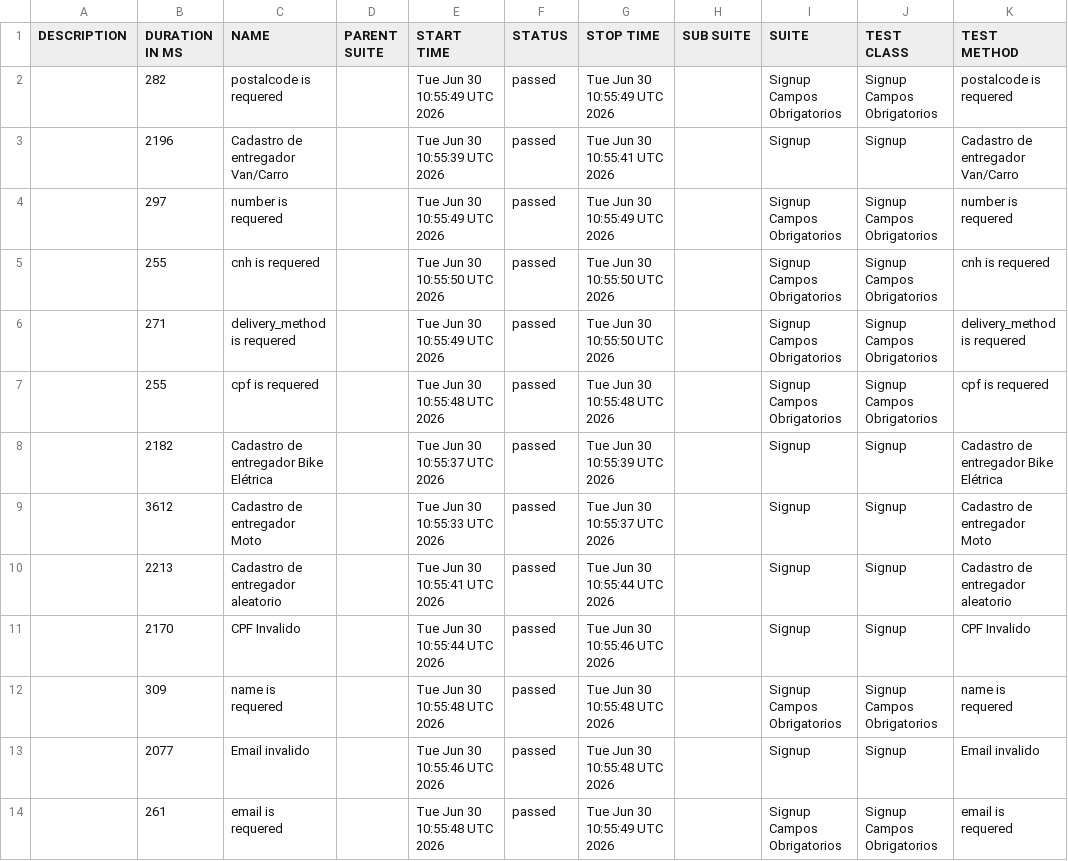
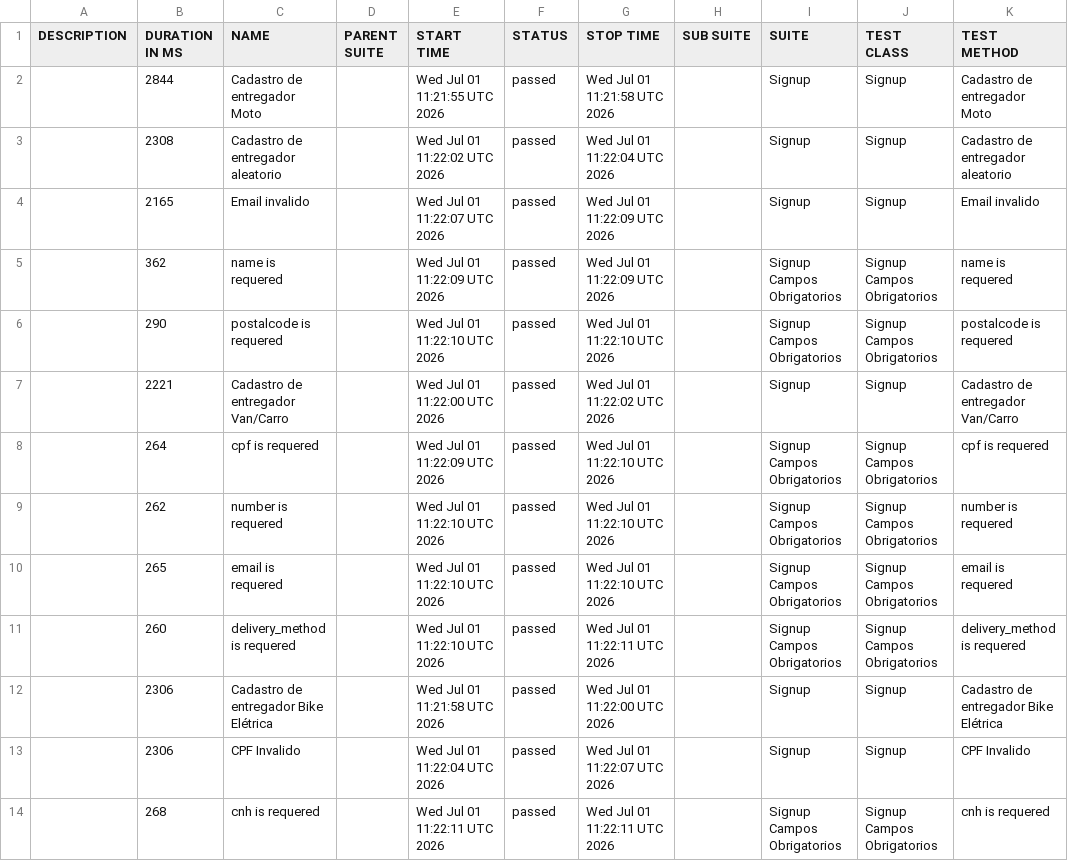
Before and after one commit to diegobbarbosa09/buger-eats-cypress, a CSV file: data/suites.csv, drawn as a sheet.

```diff
--- a/data/suites.csv
+++ b/data/suites.csv
@@ -1,14 +1,14 @@
 "DESCRIPTION","DURATION IN MS","NAME","PARENT SUITE","START TIME","STATUS","STOP TIME","SUB SUITE","SUITE","TEST CLASS","TEST METHOD"
-"","282","postalcode is requered","","Tue Jun 30 10:55:49 UTC 2026","passed","Tue Jun 30 10:55:49 UTC 2026","","Signup Campos Obrigatorios","Signup Campos Obrigatorios","postalcode is requered"
-"","2196","Cadastro de entregador Van/Carro","","Tue Jun 30 10:55:39 UTC 2026","passed","Tue Jun 30 10:55:41 UTC 2026","","Signup","Signup","Cadastro de entregador Van/Carro"
-"","297","number is requered","","Tue Jun 30 10:55:49 UTC 2026","passed","Tue Jun 30 10:55:49 UTC 2026","","Signup Campos Obrigatorios","Signup Campos Obrigatorios","number is requered"
-"","255","cnh is requered","","Tue Jun 30 10:55:50 UTC 2026","passed","Tue Jun 30 10:55:50 UTC 2026","","Signup Campos Obrigatorios","Signup Campos Obrigatorios","cnh is requered"
-"","271","delivery_method is requered","","Tue Jun 30 10:55:49 UTC 2026","passed","Tue Jun 30 10:55:50 UTC 2026","","Signup Campos Obrigatorios","Signup Campos Obrigatorios","delivery_method is requered"
-"","255","cpf is requered","","Tue Jun 30 10:55:48 UTC 2026","passed","Tue Jun 30 10:55:48 UTC 2026","","Signup Campos Obrigatorios","Signup Campos Obrigatorios","cpf is requered"
-"","2182","Cadastro de entregador Bike Elétrica","","Tue Jun 30 10:55:37 UTC 2026","passed","Tue Jun 30 10:55:39 UTC 2026","","Signup","Signup","Cadastro de entregador Bike Elétrica"
-"","3612","Cadastro de entregador Moto","","Tue Jun 30 10:55:33 UTC 2026","passed","Tue Jun 30 10:55:37 UTC 2026","","Signup","Signup","Cadastro de entregador Moto"
-"","2213","Cadastro de entregador aleatorio","","Tue Jun 30 10:55:41 UTC 2026","passed","Tue Jun 30 10:55:44 UTC 2026","","Signup","Signup","Cadastro de entregador aleatorio"
-"","2170","CPF Invalido","","Tue Jun 30 10:55:44 UTC 2026","passed","Tue Jun 30 10:55:46 UTC 2026","","Signup","Signup","CPF Invalido"
-"","309","name is requered","","Tue Jun 30 10:55:48 UTC 2026","passed","Tue Jun 30 10:55:48 UTC 2026","","Signup Campos Obrigatorios","Signup Campos Obrigatorios","name is requered"
-"","2077","Email invalido","","Tue Jun 30 10:55:46 UTC 2026","passed","Tue Jun 30 10:55:48 UTC 2026","","Signup","Signup","Email invalido"
-"","261","email is requered","","Tue Jun 30 10:55:48 UTC 2026","passed","Tue Jun 30 10:55:49 UTC 2026","","Signup Campos Obrigatorios","Signup Campos Obrigatorios","email is requered"
+"","2844","Cadastro de entregador Moto","","Wed Jul 01 11:21:55 UTC 2026","passed","Wed Jul 01 11:21:58 UTC 2026","","Signup","Signup","Cadastro de entregador Moto"
+"","2308","Cadastro de entregador aleatorio","","Wed Jul 01 11:22:02 UTC 2026","passed","Wed Jul 01 11:22:04 UTC 2026","","Signup","Signup","Cadastro de entregador aleatorio"
+"","2165","Email invalido","","Wed Jul 01 11:22:07 UTC 2026","passed","Wed Jul 01 11:22:09 UTC 2026","","Signup","Signup","Email invalido"
+"","362","name is requered","","Wed Jul 01 11:22:09 UTC 2026","passed","Wed Jul 01 11:22:09 UTC 2026","","Signup Campos Obrigatorios","Signup Campos Obrigatorios","name is requered"
+"","290","postalcode is requered","","Wed Jul 01 11:22:10 UTC 2026","passed","Wed Jul 01 11:22:10 UTC 2026","","Signup Campos Obrigatorios","Signup Campos Obrigatorios","postalcode is requered"
+"","2221","Cadastro de entregador Van/Carro","","Wed Jul 01 11:22:00 UTC 2026","passed","Wed Jul 01 11:22:02 UTC 2026","","Signup","Signup","Cadastro de entregador Van/Carro"
+"","264","cpf is requered","","Wed Jul 01 11:22:09 UTC 2026","passed","Wed Jul 01 11:22:10 UTC 2026","","Signup Campos Obrigatorios","Signup Campos Obrigatorios","cpf is requered"
+"","262","number is requered","","Wed Jul 01 11:22:10 UTC 2026","passed","Wed Jul 01 11:22:10 UTC 2026","","Signup Campos Obrigatorios","Signup Campos Obrigatorios","number is requered"
+"","265","email is requered","","Wed Jul 01 11:22:10 UTC 2026","passed","Wed Jul 01 11:22:10 UTC 2026","","Signup Campos Obrigatorios","Signup Campos Obrigatorios","email is requered"
+"","260","delivery_method is requered","","Wed Jul 01 11:22:10 UTC 2026","passed","Wed Jul 01 11:22:11 UTC 2026","","Signup Campos Obrigatorios","Signup Campos Obrigatorios","delivery_method is requered"
+"","2306","Cadastro de entregador Bike Elétrica","","Wed Jul 01 11:21:58 UTC 2026","passed","Wed Jul 01 11:22:00 UTC 2026","","Signup","Signup","Cadastro de entregador Bike Elétrica"
+"","2306","CPF Invalido","","Wed Jul 01 11:22:04 UTC 2026","passed","Wed Jul 01 11:22:07 UTC 2026","","Signup","Signup","CPF Invalido"
+"","268","cnh is requered","","Wed Jul 01 11:22:11 UTC 2026","passed","Wed Jul 01 11:22:11 UTC 2026","","Signup Campos Obrigatorios","Signup Campos Obrigatorios","cnh is requered"
```
Also changed, not shown: 40 other files.
